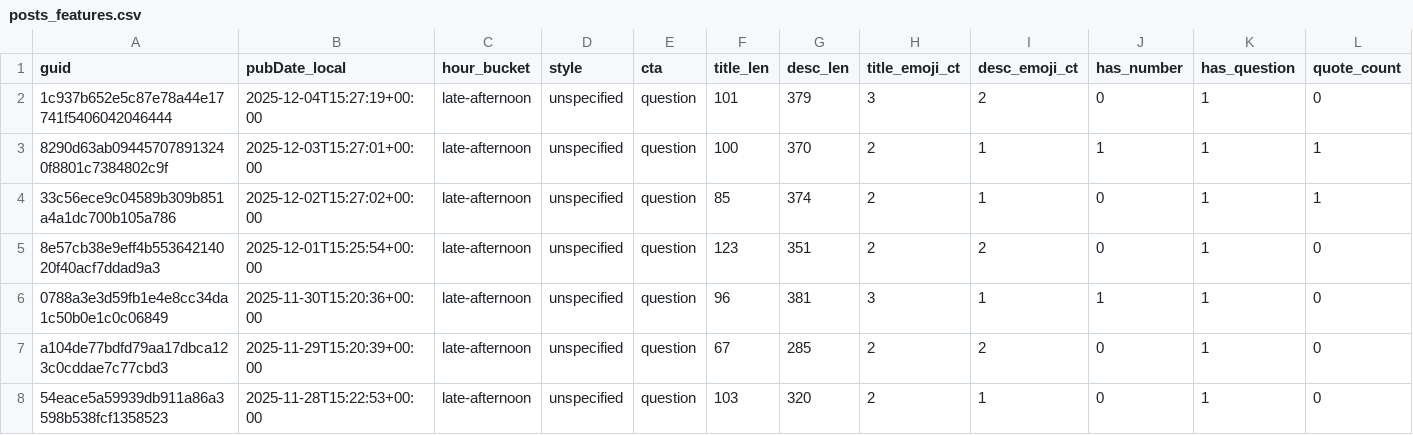
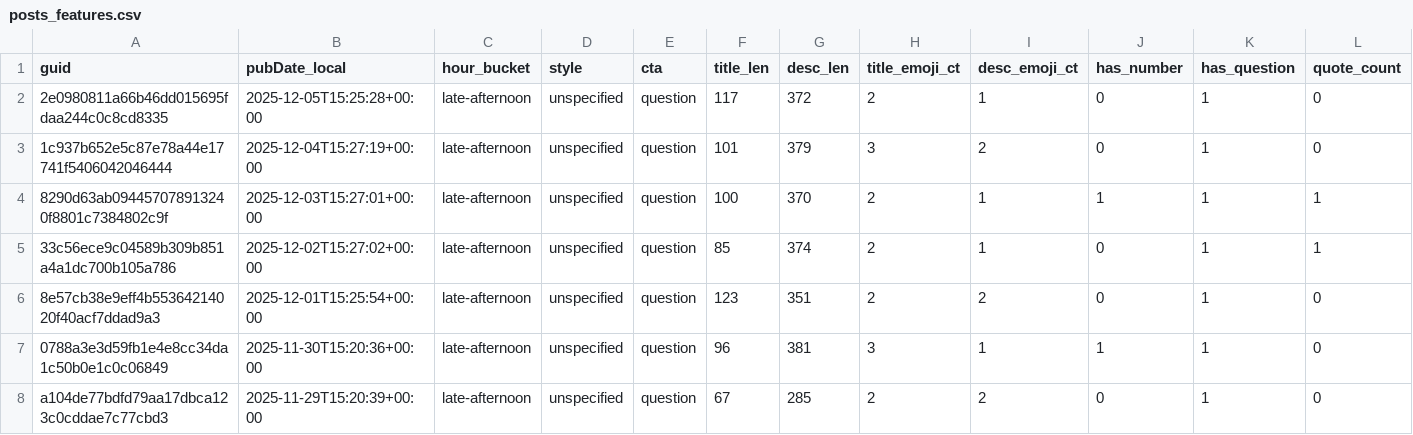
Before and after one commit to nikopastore/scalepilot-autopost, a CSV file: analytics/posts_features.csv, drawn as a sheet; only a part is shown; the shorter side is filled out with more unchanged rows; rows hold the shown columns only; the diff names each change by its address in the sheet, - before the commit and + after, or states it on an @@ line.

Commit message:
analytics: update reports [skip ci]

```diff
--- a/analytics/posts_features.csv
+++ b/analytics/posts_features.csv
+row 2: 2e0980811a66b46dd015695fdaa244c0c8cd8335 | 2025-12-05T15:25:28+00:00 | late-afternoon | unspecified | question | 117 | 372 | 2 | 1 | 0 | 1 | 0
```
Also changed, not shown: analytics/feature_summary.csv, 2 other files.
